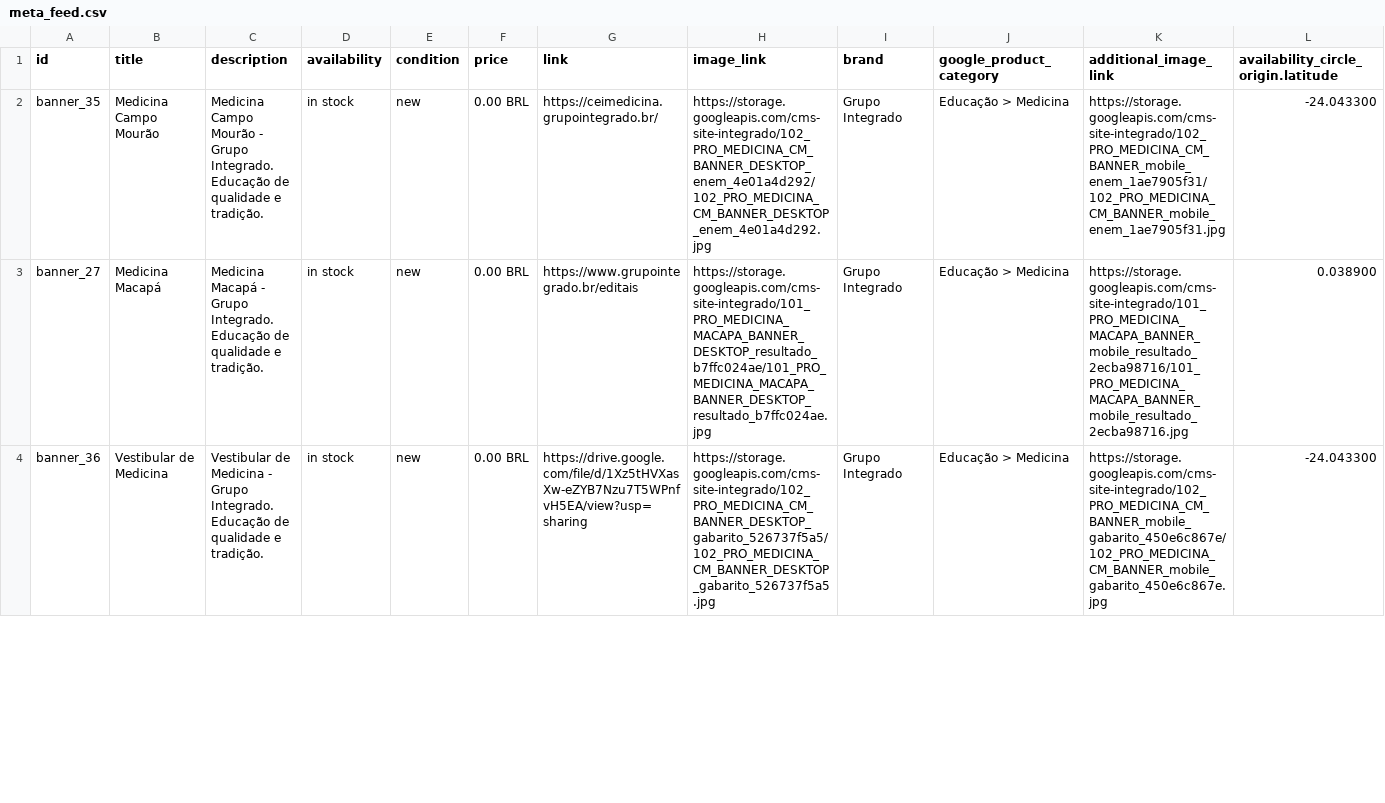
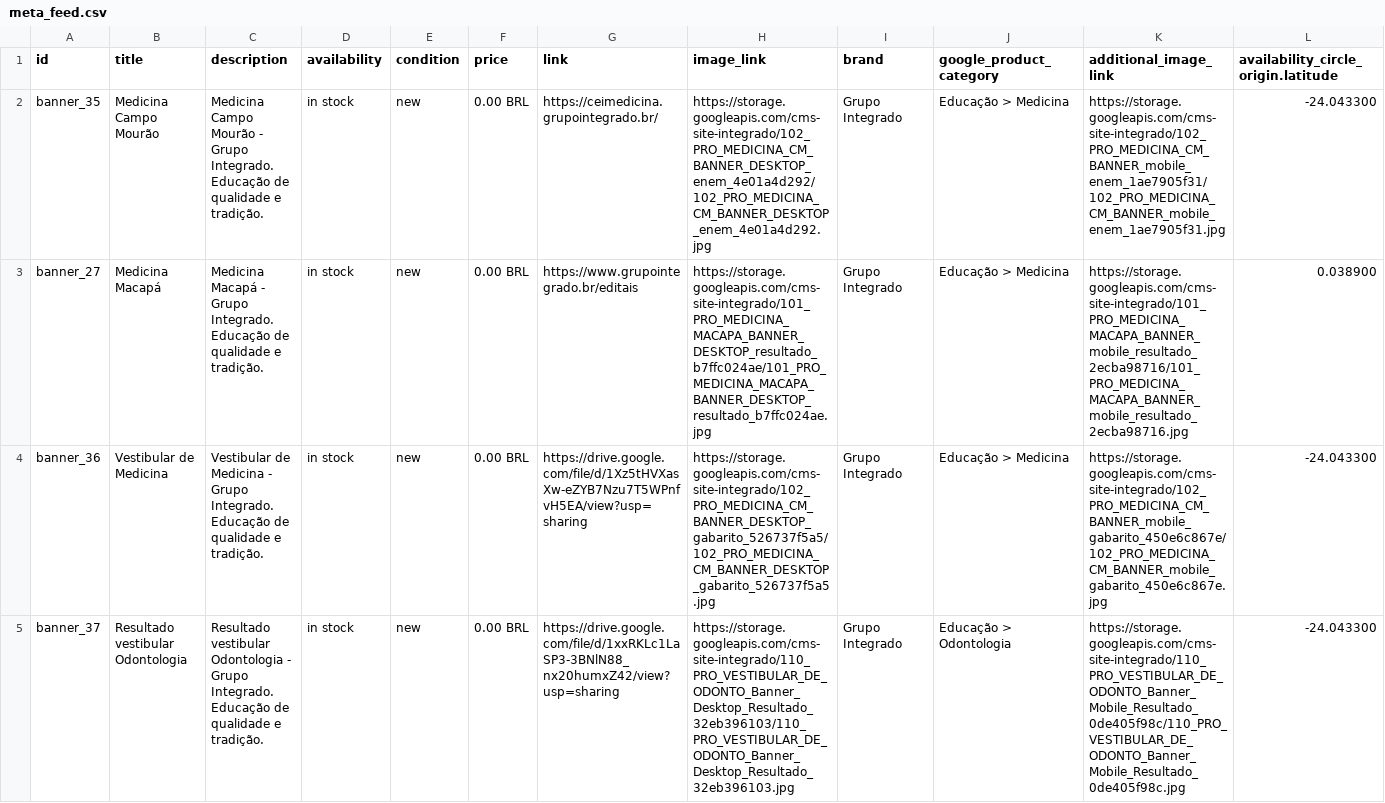
Before and after one commit to Badizan/meta-feed-grupo-integrado, a CSV file: meta_feed.csv, drawn as a sheet; only a part is shown; rows hold the shown columns only; the diff covers the shown part only; the diff names each change by its address in the sheet, - before the commit and + after, or states it on an @@ line.

```diff
--- a/meta_feed.csv
+++ b/meta_feed.csv
+row 5: banner_37 | Resultado vestibular Odontologia | Resultado vestibular Odontologia - Grupo Integrado. Educação de qualidade e tradição. | in stock | new | 0.00 BRL | https://drive.google.com/file/d/1xxRKLc1LaSP3-3BNlN88_nx20humxZ42/view?usp=sharing | https://storage.googleapis.com/cms-site-integrado/110_PRO_VESTIBULAR_DE_ODONTO_Banner_Desktop_Resultado_32eb396103/110_PRO_VESTIBULAR_DE_ODONTO_Banner_Desktop_Resultado_32eb396103.jpg | Grupo Integrado | Educação > Odontologia | https://storage.googleapis.com/cms-site-integrado/110_PRO_VESTIBULAR_DE_ODONTO_Banner_Mobile_Resultado_0de405f98c/110_PRO_VESTIBULAR_DE_ODONTO_Banner_Mobile_Resultado_0de405f98c.jpg | -24.043300
```
Also changed, not shown: 2 edited cells elsewhere in this file.
